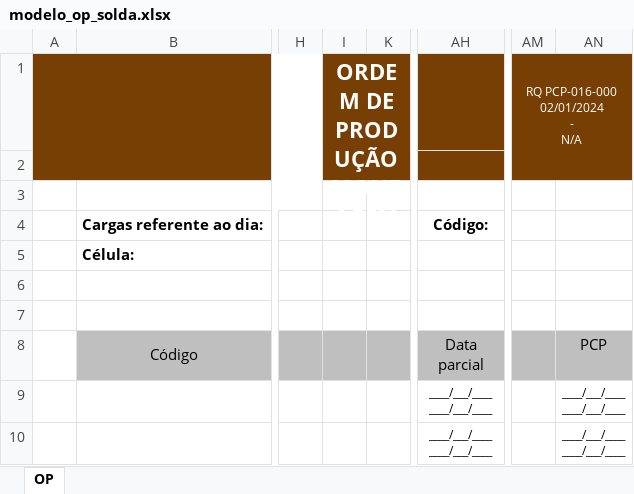
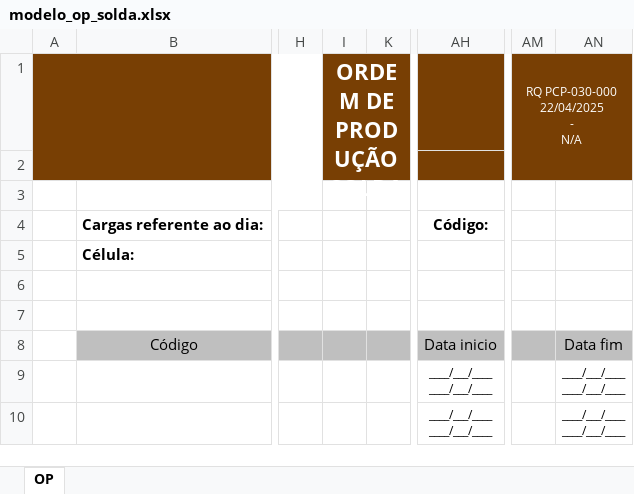
Before and after one commit to Cemag-pcp/apontamento_v2, an Excel workbook: cargas/static/modelo_excel/modelo_op_solda.xlsx, sheet OP, drawn as a sheet; only a part is shown, gaps mark what is left out; values as stored, in another font and other column widths than the file's, no borders; charts and pictures not drawn; ↵ is a line break in a cell; the diff names each change by its address in the sheet, - before the commit and + after, or states it on an @@ line.

Commit message:
novo modelo de documento sequenciametno de op solda

```diff
--- a/cargas/static/modelo_excel/modelo_op_solda.xlsx (sheet OP)
+++ b/cargas/static/modelo_excel/modelo_op_solda.xlsx (sheet OP)
-I1: ORDEM DE PRODUÇÃO ↵ MONTAGEM
+I1: ORDEM DE PRODUÇÃO ↵ SOLDA
-AM1: RQ PCP-016-000 ↵ 02/01/2024 ↵ - ↵ N/A
+AM1: RQ PCP-030-000 ↵ 22/04/2025 ↵ - ↵ N/A
-AH8: Data ↵ parcial
+AH8: Data inicio
-AN8: PCP
+AN8: Data fim
```
Also changed, not shown: charts or pictures.
